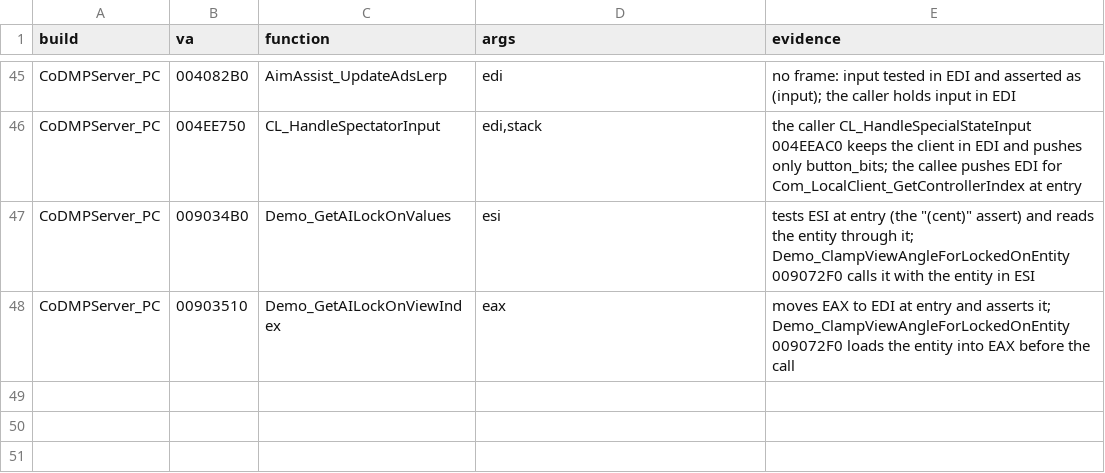
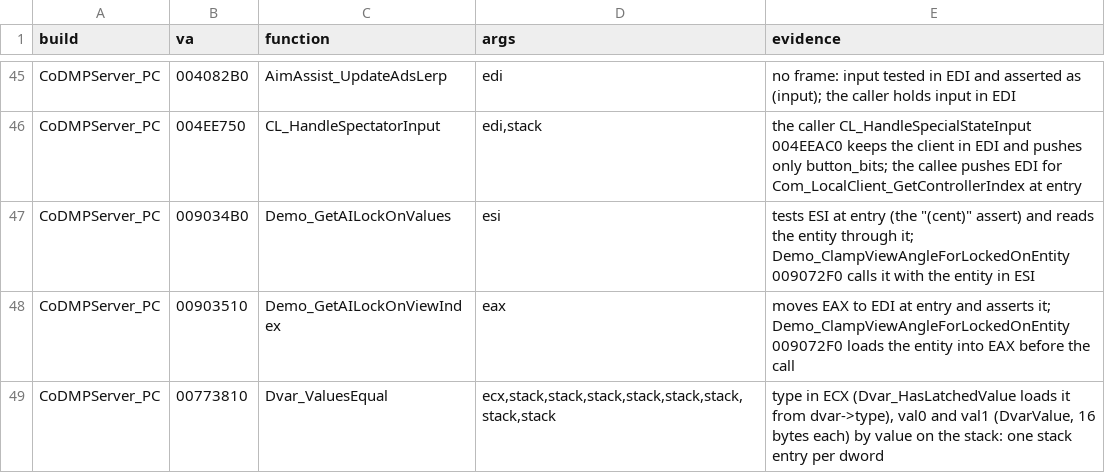
Before and after one commit to lizardpeter/black-ops-2-decomp, a TSV file: records/conventions.tsv, drawn as a sheet; only a part is shown, gaps mark what is left out; the diff names each change by its address in the sheet, - before the commit and + after, or states it on an @@ line.

```diff
--- a/records/conventions.tsv
+++ b/records/conventions.tsv
+row 49: CoDMPServer_PC | 00773810 | Dvar_ValuesEqual | ecx,stack,stack,stack,stack,stack,stack,stack,stack | type in ECX (Dvar_HasLatchedValue loads it from dvar->type), val0 and val1 (DvarValue, 16 bytes each) by value on the stack: one stack entry per dword
```
Also changed, not shown: records/functions.tsv, records/names.tsv, 25 other files.
